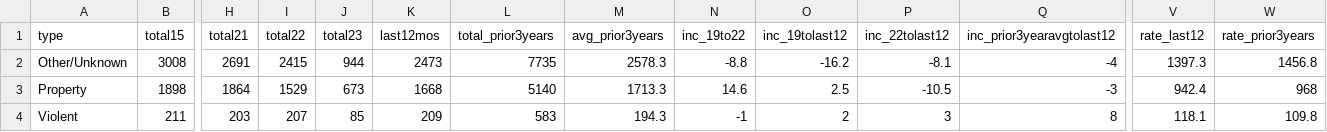
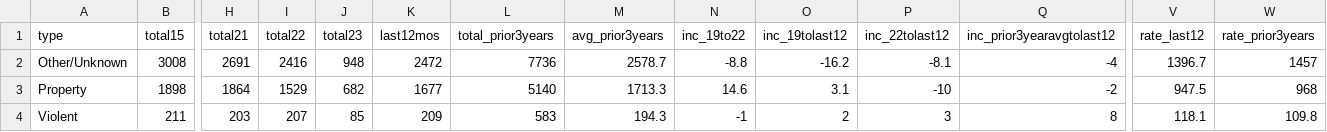
Before and after one commit to abcotvdata/safetytracker_cary, a CSV file: data/output/city/citywide_type.csv, drawn as a sheet; only a part is shown, gaps mark what is left out; the diff names each change by its address in the sheet, - before the commit and + after, or states it on an @@ line.

Commit message:
New crime data collected

```diff
--- a/data/output/city/citywide_type.csv
+++ b/data/output/city/citywide_type.csv
-I2 (total22): 2415
+I2 (total22): 2416
-J2 (total23): 944
+J2 (total23): 948
-K2 (last12mos): 2473
+K2 (last12mos): 2472
-L2 (total_prior3years): 7735
+L2 (total_prior3years): 7736
-M2 (avg_prior3years): 2578.3
+M2 (avg_prior3years): 2578.7
-V2 (rate_last12): 1397.3
+V2 (rate_last12): 1396.7
-W2 (rate_prior3years): 1456.8
+W2 (rate_prior3years): 1457
-J3 (total23): 673
+J3 (total23): 682
-K3 (last12mos): 1668
+K3 (last12mos): 1677
-O3 (inc_19tolast12): 2.5
+O3 (inc_19tolast12): 3.1
-P3 (inc_22tolast12): -10.5
+P3 (inc_22tolast12): -10
-Q3 (inc_prior3yearavgtolast12): -3
+Q3 (inc_prior3yearavgtolast12): -2
-V3 (rate_last12): 942.4
+V3 (rate_last12): 947.5
```
Also changed, not shown: data/output/city/citywide_detailed.csv, data/output/districts/district_category.csv, 23 other files.
